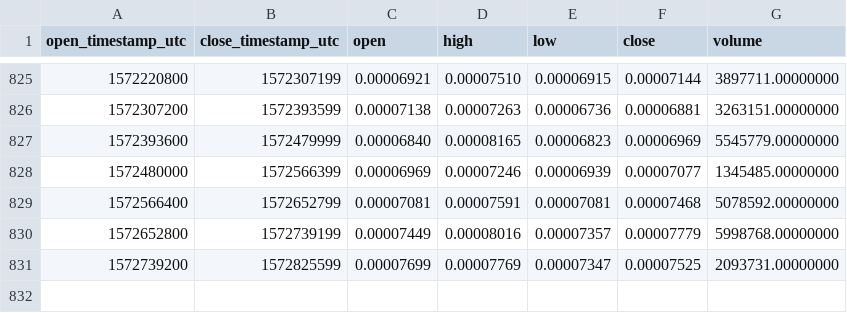
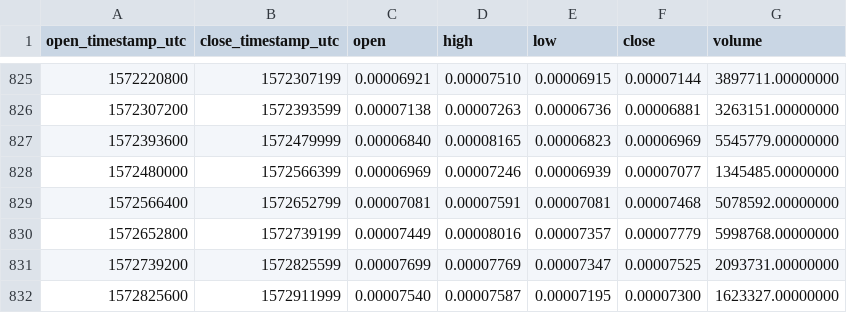
Before and after one commit to cryptobigbro/binance-SNTETH, a CSV file: binance-SNTETH-1d.csv, drawn as a sheet; only a part is shown, gaps mark what is left out.

Commit message:
Update OHLCV data.

```diff
--- a/binance-SNTETH-1d.csv
+++ b/binance-SNTETH-1d.csv
@@ -831 +831,2 @@ open_timestamp_utc,close_timestamp_utc,open,high,low,close,volume
 1572739200,1572825599,0.00007699,0.00007769,0.00007347,0.00007525,2093731.00000000
+1572825600,1572911999,0.00007540,0.00007587,0.00007195,0.00007300,1623327.00000000
```
Also changed, not shown: 1 other file.
